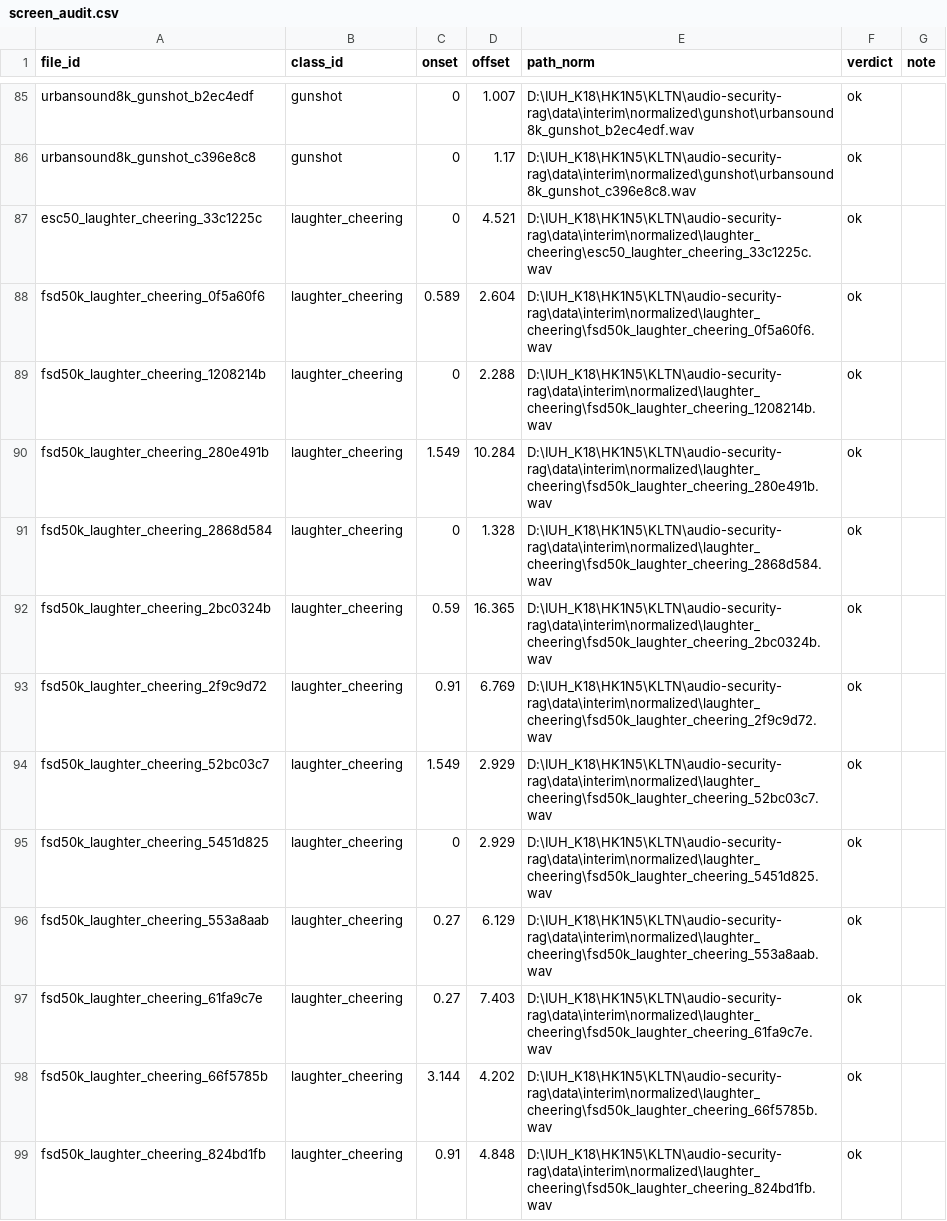
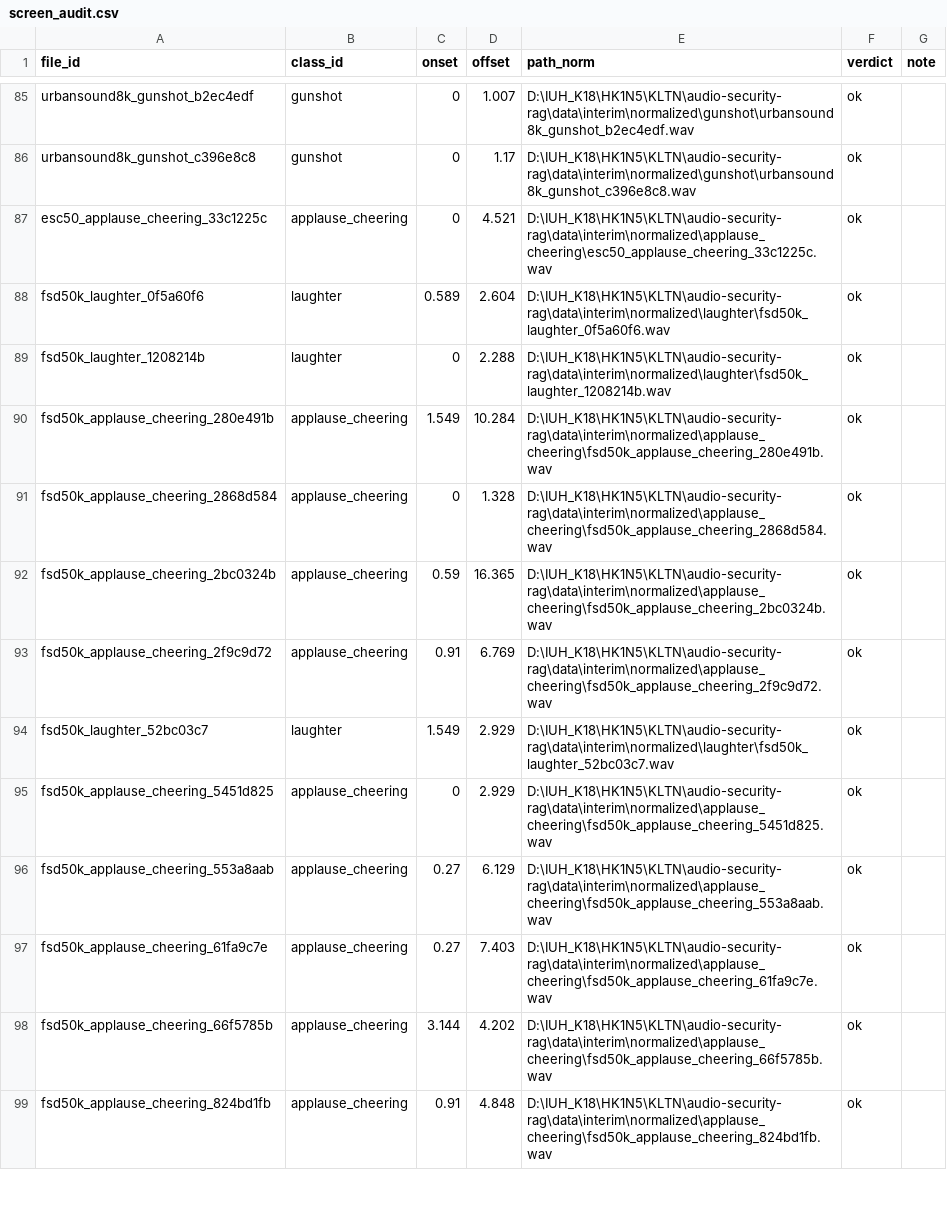
Before and after one commit to paterdubs/audio_security_rag, a CSV file: data/manifests/screen_audit.csv, drawn as a sheet; only a part is shown, gaps mark what is left out; the diff covers the shown part only.

Commit message:
feat: tách laughter_cheering thành laughter + applause_cheering (15→16 lớp)
Tiếng cười là một giọng liên tục, khác hẳn phổ/nhịp của vỗ tay và đám đông
reo hò — gộp chung từng dạy model một đặc trưng lẫn lộn cho hai âm rất khác
nhau (quyết định của người dùng, phương án A). Sửa ontology_map.yaml,
sources.yaml, scaper_train.yaml (hai chuỗi nhân quả âm tính), taxonomy.md,
DATA_PLAN.md, SYSTEM.md cho khớp. Đã chạy lại toàn bộ: build_manifest (esc50,
fsd50k) → normalize_audio → make_splits → check_leakage → auto_screen (rescan
toàn bộ foreground_bank_train) → promote_to_bank. 25 dòng đã kiểm định của
laughter_cheering trong screen_audit.csv được patch theo checksum, GIỮ NGUYÊN
244 verdict `ok` và 1 `wrong_class` đã có — không kiểm định lại từ đầu.

Nhân đây sửa hai lỗi im lặng phát hiện được khi thực hiện việc tách:
  · auto_screen.py --class-id X ghi đè TOÀN BỘ screen_scores.csv chỉ với điểm
    của X, xoá sạch điểm mọi lớp khác đã sàng lọc trước đó — buộc phải rescan
    lại toàn bộ foreground_bank_train (2434/4444 clip auto-accept) để phục hồi.
  · normalize_audio.py cùng lỗi mồ côi dòng cũ như build_manifest ở
    review_flags.csv khi ontology đổi ánh xạ.

```diff
--- a/data/manifests/screen_audit.csv
+++ b/data/manifests/screen_audit.csv
@@ -86,14 +86,14 @@ urbansound8k_gunshot_b2ec4edf,gunshot,0,1.007,D:\IUH_K18\HK1N5\KLTN\audio-securi
 urbansound8k_gunshot_c396e8c8,gunshot,0,1.17,D:\IUH_K18\HK1N5\KLTN\audio-security-rag\data\interim\normalized\gunshot\urbansound8k_gunshot_c396e8c8.wav,ok,
-esc50_laughter_cheering_33c1225c,laughter_cheering,0,4.521,D:\IUH_K18\HK1N5\KLTN\audio-security-rag\data\interim\normalized\laughter_cheering\esc50_laughter_cheering_33c1225c.wav,ok,
-fsd50k_laughter_cheering_0f5a60f6,laughter_cheering,0.589,2.604,D:\IUH_K18\HK1N5\KLTN\audio-security-rag\data\interim\normalized\laughter_cheering\fsd50k_laughter_cheering_0f5a60f6.wav,ok,
-fsd50k_laughter_cheering_1208214b,laughter_cheering,0,2.288,D:\IUH_K18\HK1N5\KLTN\audio-security-rag\data\interim\normalized\laughter_cheering\fsd50k_laughter_cheering_1208214b.wav,ok,
-fsd50k_laughter_cheering_280e491b,laughter_cheering,1.549,10.284,D:\IUH_K18\HK1N5\KLTN\audio-security-rag\data\interim\normalized\laughter_cheering\fsd50k_laughter_cheering_280e491b.wav,ok,
-fsd50k_laughter_cheering_2868d584,laughter_cheering,0,1.328,D:\IUH_K18\HK1N5\KLTN\audio-security-rag\data\interim\normalized\laughter_cheering\fsd50k_laughter_cheering_2868d584.wav,ok,
-fsd50k_laughter_cheering_2bc0324b,laughter_cheering,0.59,16.365,D:\IUH_K18\HK1N5\KLTN\audio-security-rag\data\interim\normalized\laughter_cheering\fsd50k_laughter_cheering_2bc0324b.wav,ok,
-fsd50k_laughter_cheering_2f9c9d72,laughter_cheering,0.91,6.769,D:\IUH_K18\HK1N5\KLTN\audio-security-rag\data\interim\normalized\laughter_cheering\fsd50k_laughter_cheering_2f9c9d72.wav,ok,
-fsd50k_laughter_cheering_52bc03c7,laughter_cheering,1.549,2.929,D:\IUH_K18\HK1N5\KLTN\audio-security-rag\data\interim\normalized\laughter_cheering\fsd50k_laughter_cheering_52bc03c7.wav,ok,
-fsd50k_laughter_cheering_5451d825,laughter_cheering,0,2.929,D:\IUH_K18\HK1N5\KLTN\audio-security-rag\data\interim\normalized\laughter_cheering\fsd50k_laughter_cheering_5451d825.wav,ok,
-fsd50k_laughter_cheering_553a8aab,laughter_cheering,0.27,6.129,D:\IUH_K18\HK1N5\KLTN\audio-security-rag\data\interim\normalized\laughter_cheering\fsd50k_laughter_cheering_553a8aab.wav,ok,
-fsd50k_laughter_cheering_61fa9c7e,laughter_cheering,0.27,7.403,D:\IUH_K18\HK1N5\KLTN\audio-security-rag\data\interim\normalized\laughter_cheering\fsd50k_laughter_cheering_61fa9c7e.wav,ok,
-fsd50k_laughter_cheering_66f5785b,laughter_cheering,3.144,4.202,D:\IUH_K18\HK1N5\KLTN\audio-security-rag\data\interim\normalized\laughter_cheering\fsd50k_laughter_cheering_66f5785b.wav,ok,
-fsd50k_laughter_cheering_824bd1fb,laughter_cheering,0.91,4.848,D:\IUH_K18\HK1N5\KLTN\audio-security-rag\data\interim\normalized\laughter_cheering\fsd50k_laughter_cheering_824bd1fb.wav,ok,
+esc50_applause_cheering_33c1225c,applause_cheering,0,4.521,D:\IUH_K18\HK1N5\KLTN\audio-security-rag\data\interim\normalized\applause_cheering\esc50_applause_cheering_33c1225c.wav,ok,
+fsd50k_laughter_0f5a60f6,laughter,0.589,2.604,D:\IUH_K18\HK1N5\KLTN\audio-security-rag\data\interim\normalized\laughter\fsd50k_laughter_0f5a60f6.wav,ok,
+fsd50k_laughter_1208214b,laughter,0,2.288,D:\IUH_K18\HK1N5\KLTN\audio-security-rag\data\interim\normalized\laughter\fsd50k_laughter_1208214b.wav,ok,
+fsd50k_applause_cheering_280e491b,applause_cheering,1.549,10.284,D:\IUH_K18\HK1N5\KLTN\audio-security-rag\data\interim\normalized\applause_cheering\fsd50k_applause_cheering_280e491b.wav,ok,
+fsd50k_applause_cheering_2868d584,applause_cheering,0,1.328,D:\IUH_K18\HK1N5\KLTN\audio-security-rag\data\interim\normalized\applause_cheering\fsd50k_applause_cheering_2868d584.wav,ok,
+fsd50k_applause_cheering_2bc0324b,applause_cheering,0.59,16.365,D:\IUH_K18\HK1N5\KLTN\audio-security-rag\data\interim\normalized\applause_cheering\fsd50k_applause_cheering_2bc0324b.wav,ok,
+fsd50k_applause_cheering_2f9c9d72,applause_cheering,0.91,6.769,D:\IUH_K18\HK1N5\KLTN\audio-security-rag\data\interim\normalized\applause_cheering\fsd50k_applause_cheering_2f9c9d72.wav,ok,
+fsd50k_laughter_52bc03c7,laughter,1.549,2.929,D:\IUH_K18\HK1N5\KLTN\audio-security-rag\data\interim\normalized\laughter\fsd50k_laughter_52bc03c7.wav,ok,
+fsd50k_applause_cheering_5451d825,applause_cheering,0,2.929,D:\IUH_K18\HK1N5\KLTN\audio-security-rag\data\interim\normalized\applause_cheering\fsd50k_applause_cheering_5451d825.wav,ok,
+fsd50k_applause_cheering_553a8aab,applause_cheering,0.27,6.129,D:\IUH_K18\HK1N5\KLTN\audio-security-rag\data\interim\normalized\applause_cheering\fsd50k_applause_cheering_553a8aab.wav,ok,
+fsd50k_applause_cheering_61fa9c7e,applause_cheering,0.27,7.403,D:\IUH_K18\HK1N5\KLTN\audio-security-rag\data\interim\normalized\applause_cheering\fsd50k_applause_cheering_61fa9c7e.wav,ok,
+fsd50k_applause_cheering_66f5785b,applause_cheering,3.144,4.202,D:\IUH_K18\HK1N5\KLTN\audio-security-rag\data\interim\normalized\applause_cheering\fsd50k_applause_cheering_66f5785b.wav,ok,
+fsd50k_applause_cheering_824bd1fb,applause_cheering,0.91,4.848,D:\IUH_K18\HK1N5\KLTN\audio-security-rag\data\interim\normalized\applause_cheering\fsd50k_applause_cheering_824bd1fb.wav,ok,
```
Also changed, not shown: 36 edited cells elsewhere in this file, data/manifests/foreground_manifest.csv, data/manifests/review_flags.csv, 15 other files.
